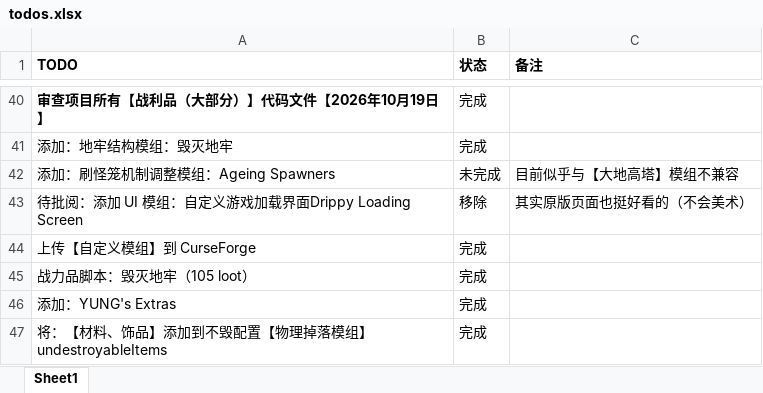
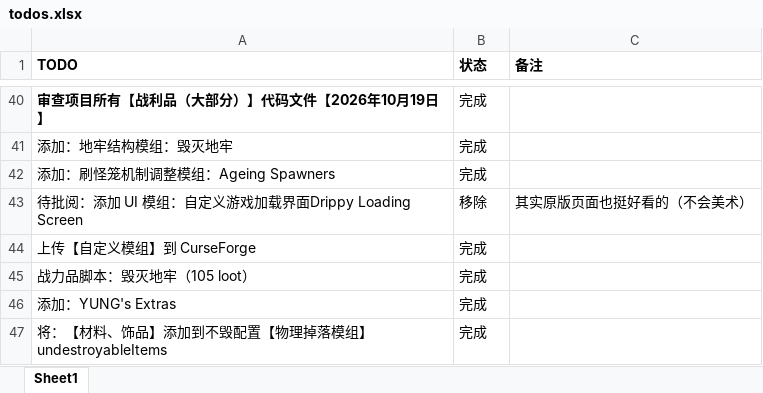
Before and after one commit to thisNames/TinkersPower-ModPack, an Excel workbook: .manifest/todos.xlsx, sheet Sheet1, drawn as a sheet; only a part is shown, gaps mark what is left out; values as stored, in another font and other column widths than the file's, no borders; the diff names each change by its address in the sheet, - before the commit and + after, or states it on an @@ line.

```diff
--- a/.manifest/todos.xlsx (sheet Sheet1)
+++ b/.manifest/todos.xlsx (sheet Sheet1)
-B42 (状态): 未完成
+B42 (状态): 完成
-C42 (备注): 目前似乎与【大地高塔】模组不兼容
+C42 (备注): (empty)
```
Also changed, not shown: 9 other files.
